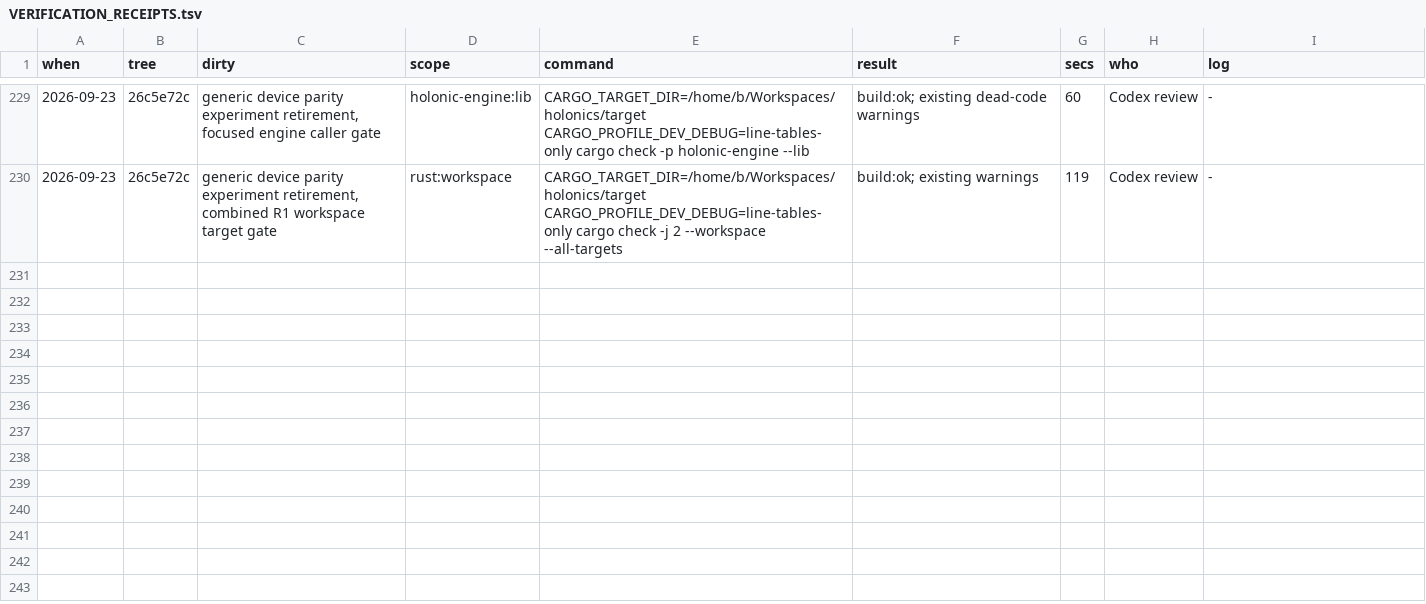
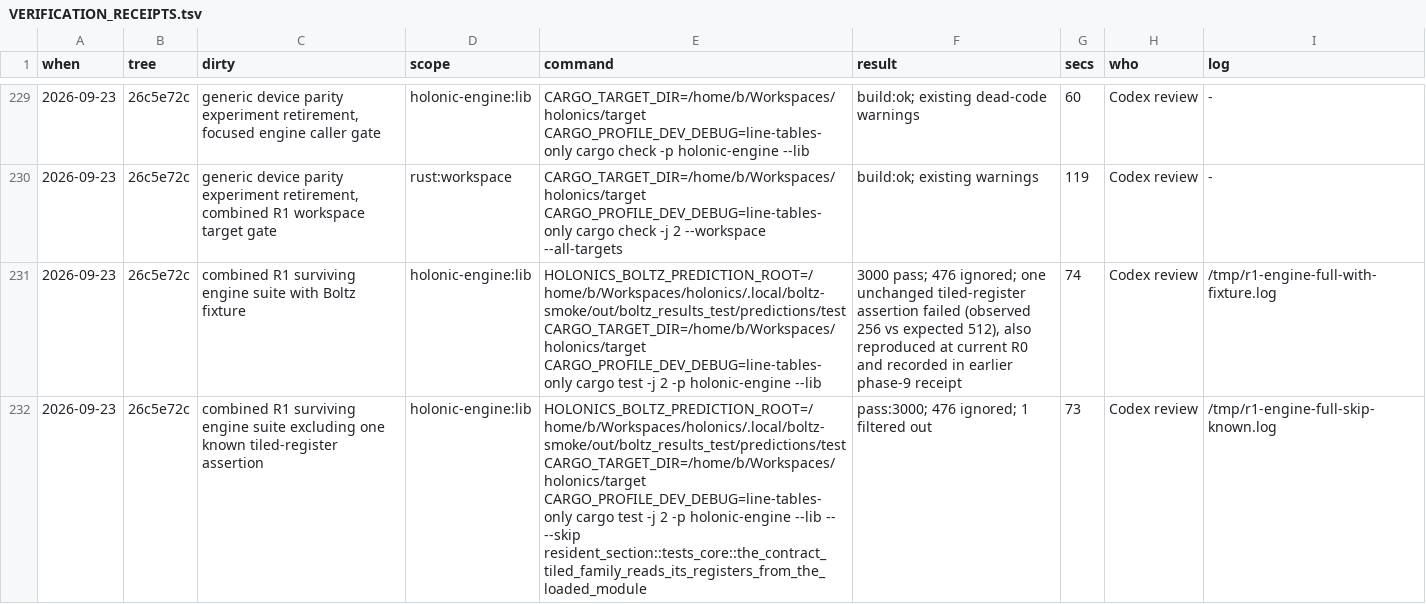
Before and after one commit to brandonrdug/holonics, a TSV file: docs/VERIFICATION_RECEIPTS.tsv, drawn as a sheet; only a part is shown, gaps mark what is left out; the diff names each change by its address in the sheet, - before the commit and + after, or states it on an @@ line.

Commit message:
Record combined R1 surviving suite and baseline exception

```diff
--- a/docs/VERIFICATION_RECEIPTS.tsv
+++ b/docs/VERIFICATION_RECEIPTS.tsv
+row 231: 2026-09-23 | 26c5e72c | combined R1 surviving engine suite with Boltz fixture | holonic-engine:lib | HOLONICS_BOLTZ_PREDICTION_ROOT=/home/b/Workspaces/holonics/.local/boltz-smoke/out/boltz_results_test/predictions/test CARGO_TARGET_DIR=/home/b/Workspaces/holonics/target CARGO_PROFILE_DEV_DEBUG=line-tables-only cargo test -j 2 -p holonic-engine --lib | 3000 pass; 476 ignored; one unchanged tiled-register assertion failed (observed 256 vs expected 512), also reproduced at current R0 and recorded in earlier phase-9 receipt | 74 | Codex review | /tmp/r1-engine-full-with-fixture.log
+row 232: 2026-09-23 | 26c5e72c | combined R1 surviving engine suite excluding one known tiled-register assertion | holonic-engine:lib | HOLONICS_BOLTZ_PREDICTION_ROOT=/home/b/Workspaces/holonics/.local/boltz-smoke/out/boltz_results_test/predictions/test CARGO_TARGET_DIR=/home/b/Workspaces/holonics/target CARGO_PROFILE_DEV_DEBUG=line-tables-only cargo test -j 2 -p holonic-engine --lib -- --skip resident_section::tests_core::the_contract_tiled_family_reads_its_registers_from_the_loaded_module | pass:3000; 476 ignored; 1 filtered out | 73 | Codex review | /tmp/r1-engine-full-skip-known.log
```
